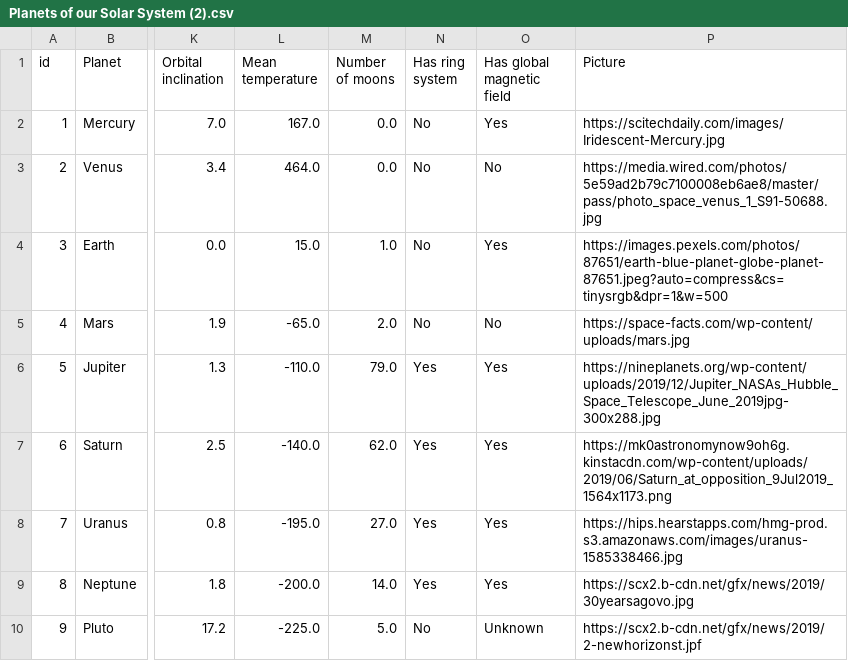
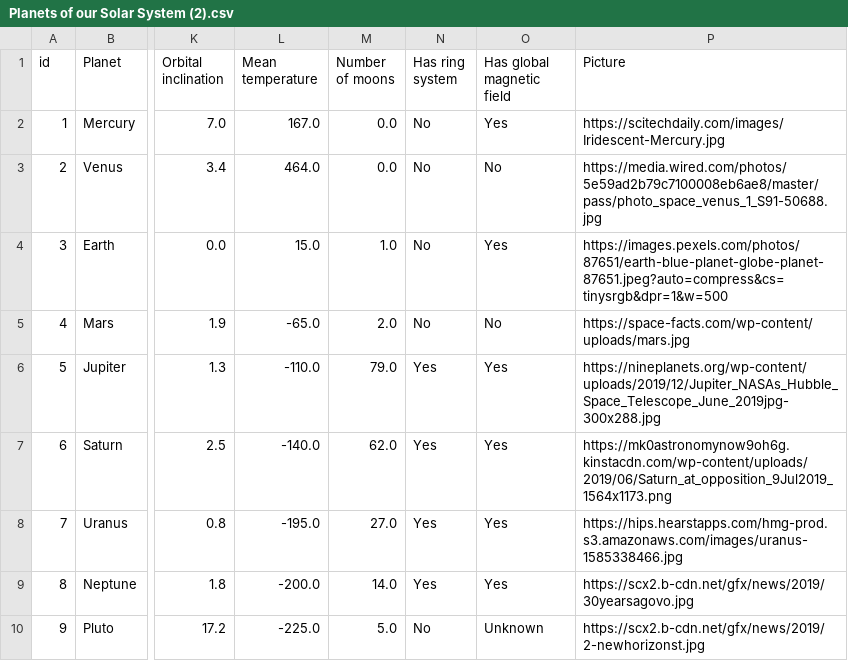
Before and after one commit to rpao1103/Planets-of-our-Solar-System, a CSV file: Planets of our Solar System (2).csv, drawn as a sheet; only a part is shown, gaps mark what is left out; the diff names each change by its address in the sheet, - before the commit and + after, or states it on an @@ line.

Commit message:
Update Planets of our Solar System (2).csv

```diff
--- a/Planets of our Solar System (2).csv
+++ b/Planets of our Solar System (2).csv
-P10 (Picture): https://scx2.b-cdn.net/gfx/news/2019/2-newhorizonst.jpf
+P10 (Picture): https://scx2.b-cdn.net/gfx/news/2019/2-newhorizonst.jpg
```
